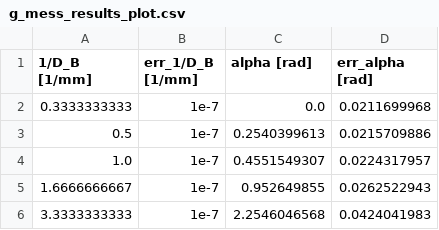
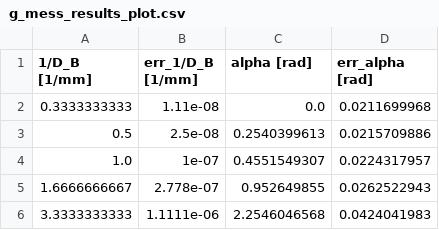
Before and after one commit to Patrixon0/data-analysis-plotting-tool, a CSV file: P3/Jannis_Dejan/364/g_mess_results_plot.csv, drawn as a sheet.

```diff
--- a/P3/Jannis_Dejan/364/g_mess_results_plot.csv
+++ b/P3/Jannis_Dejan/364/g_mess_results_plot.csv
@@ -1,6 +1,6 @@
 1/D_B [1/mm],err_1/D_B [1/mm],alpha [rad],err_alpha [rad]
-0.3333333333,1e-7,0.0,0.0211699968
-0.5,1e-7,0.2540399613,0.0215709886
-1.0,1e-7,0.4551549307,0.0224317957
-1.6666666667,1e-7,0.952649855,0.0262522943
-3.3333333333,1e-7,2.2546046568,0.0424041983
+0.3333333333,1.11e-08,0.0,0.0211699968
+0.5,2.5e-08,0.2540399613,0.0215709886
+1.0,1e-07,0.4551549307,0.0224317957
+1.6666666667,2.778e-07,0.952649855,0.0262522943
+3.3333333333,1.1111e-06,2.2546046568,0.0424041983
```
Also changed, not shown: P3/Jannis_Dejan/364/g_mess_results_plot_rounded.csv, 4 other files.
